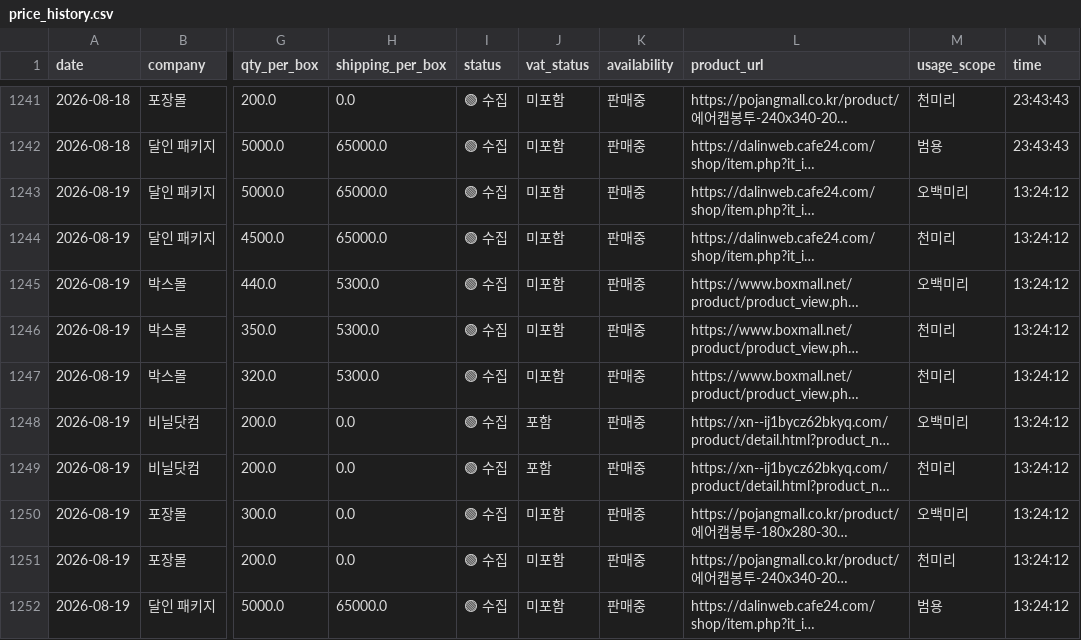
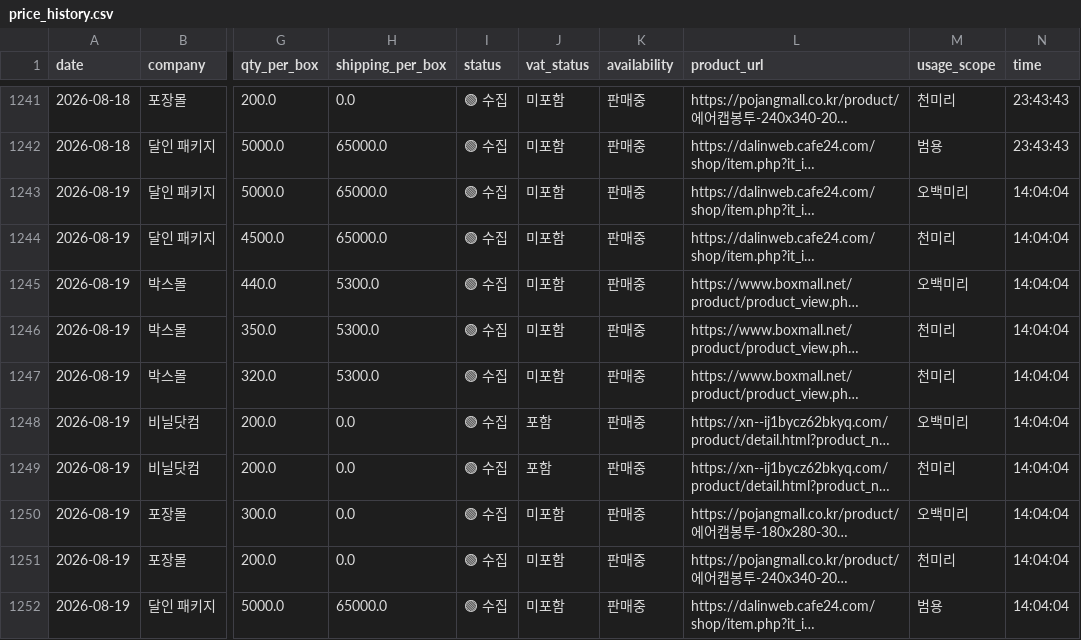
Before and after one commit to 38o0264-ops/BubbleWrap_Monitor, a CSV file: price_history.csv, drawn as a sheet; only a part is shown, gaps mark what is left out; long unchanged cells end in …; the diff names each change by its address in the sheet, - before the commit and + after, or states it on an @@ line.

```diff
--- a/price_history.csv
+++ b/price_history.csv
-N1243:N1252 (time): 13:24:12
+N1243:N1252 (time): 14:04:04
```
Also changed, not shown: 1 other file.
